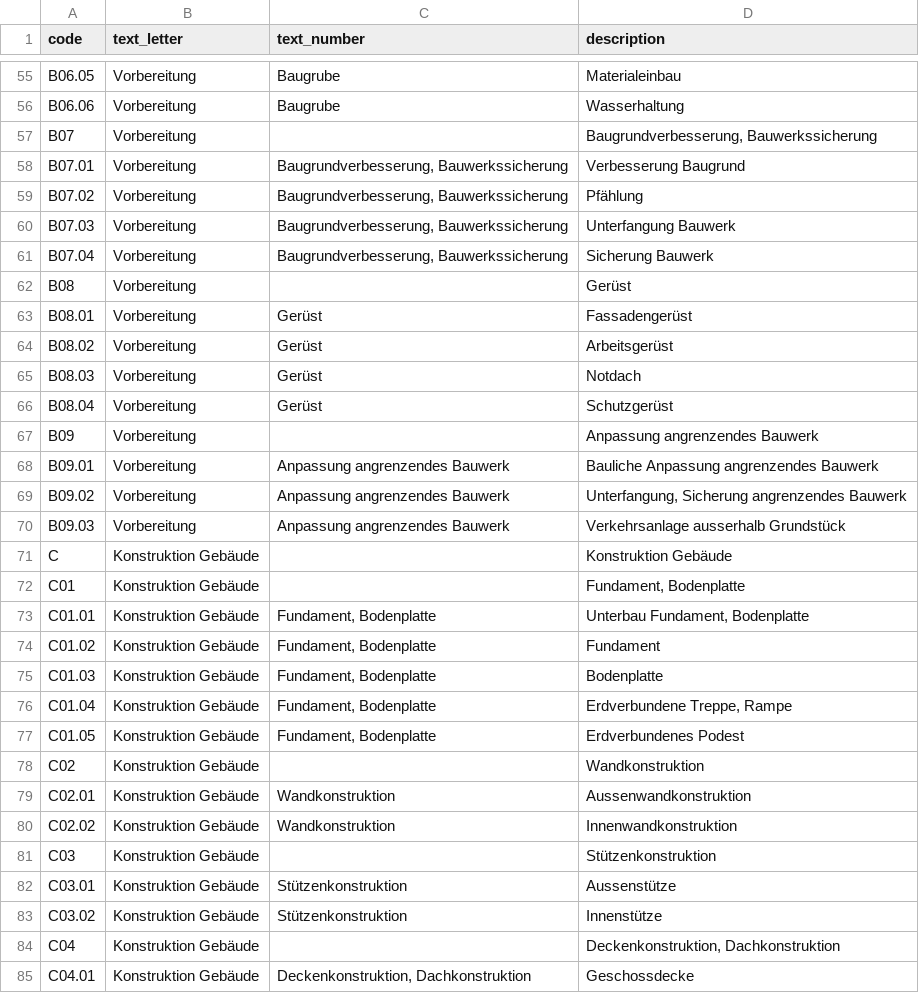
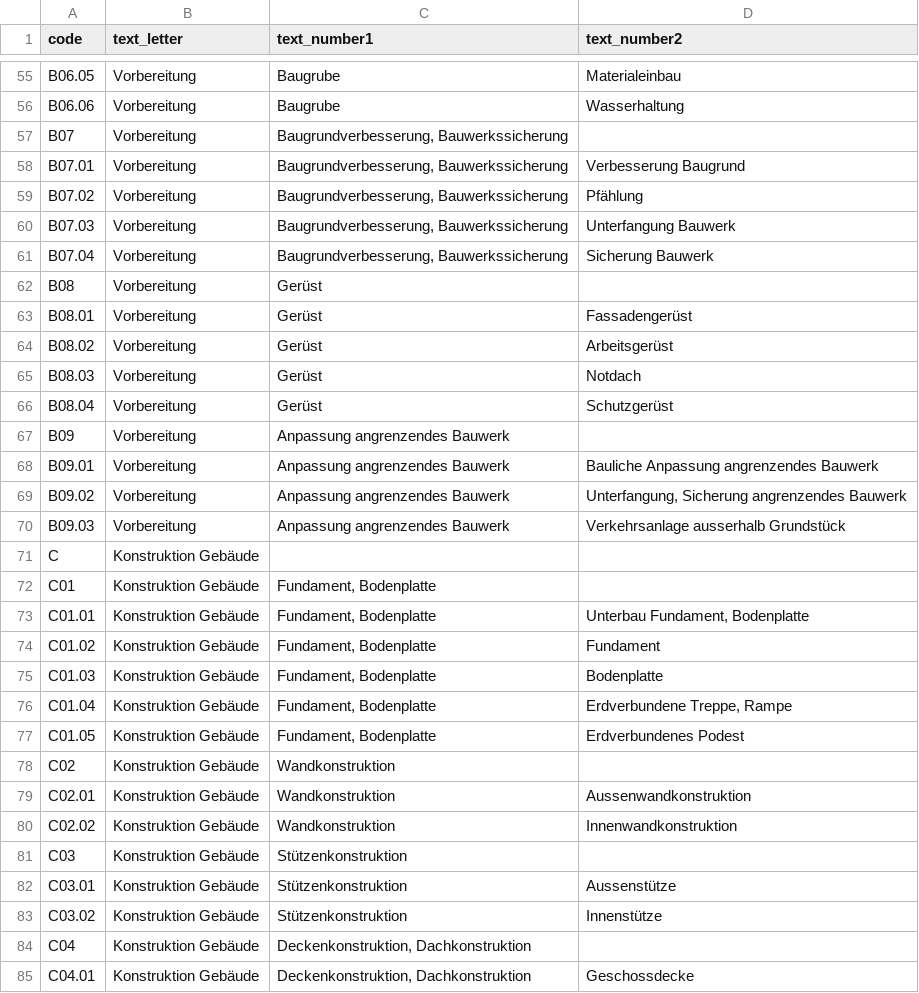
Before and after one commit to yschindel/NHMzh-pbi-queries, a CSV file: cost_codes.csv, drawn as a sheet; only a part is shown, gaps mark what is left out; the diff covers the shown part only.

```diff
--- a/cost_codes.csv
+++ b/cost_codes.csv
@@ -1 +1 @@
-code,text_letter,text_number,description
+code,text_letter,text_number1,text_number2
@@ -56,3 +56,3 @@ B06.05,Vorbereitung,Baugrube,Materialeinbau
 B06.06,Vorbereitung,Baugrube,Wasserhaltung
-B07,Vorbereitung,,"Baugrundverbesserung, Bauwerkssicherung"
+B07,Vorbereitung,"Baugrundverbesserung, Bauwerkssicherung",
 B07.01,Vorbereitung,"Baugrundverbesserung, Bauwerkssicherung",Verbesserung Baugrund
@@ -61,3 +61,3 @@ B07.03,Vorbereitung,"Baugrundverbesserung, Bauwerkssicherung",Unterfangung Bauwe
 B07.04,Vorbereitung,"Baugrundverbesserung, Bauwerkssicherung",Sicherung Bauwerk
-B08,Vorbereitung,,Gerüst
+B08,Vorbereitung,Gerüst,
 B08.01,Vorbereitung,Gerüst,Fassadengerüst
@@ -66,3 +66,3 @@ B08.03,Vorbereitung,Gerüst,Notdach
 B08.04,Vorbereitung,Gerüst,Schutzgerüst
-B09,Vorbereitung,,Anpassung angrenzendes Bauwerk
+B09,Vorbereitung,Anpassung angrenzendes Bauwerk,
 B09.01,Vorbereitung,Anpassung angrenzendes Bauwerk,Bauliche Anpassung angrenzendes Bauwerk
@@ -70,4 +70,4 @@ B09.02,Vorbereitung,Anpassung angrenzendes Bauwerk,"Unterfangung, Sicherung angr
 B09.03,Vorbereitung,Anpassung angrenzendes Bauwerk,Verkehrsanlage ausserhalb Grundstück
-C,Konstruktion Gebäude,,Konstruktion Gebäude
-C01,Konstruktion Gebäude,,"Fundament, Bodenplatte"
+C,Konstruktion Gebäude,,
+C01,Konstruktion Gebäude,"Fundament, Bodenplatte",
 C01.01,Konstruktion Gebäude,"Fundament, Bodenplatte","Unterbau Fundament, Bodenplatte"
@@ -77,9 +77,9 @@ C01.04,Konstruktion Gebäude,"Fundament, Bodenplatte","Erdverbundene Treppe, Ram
 C01.05,Konstruktion Gebäude,"Fundament, Bodenplatte",Erdverbundenes Podest
-C02,Konstruktion Gebäude,,Wandkonstruktion
+C02,Konstruktion Gebäude,Wandkonstruktion,
 C02.01,Konstruktion Gebäude,Wandkonstruktion,Aussenwandkonstruktion
 C02.02,Konstruktion Gebäude,Wandkonstruktion,Innenwandkonstruktion
-C03,Konstruktion Gebäude,,Stützenkonstruktion
+C03,Konstruktion Gebäude,Stützenkonstruktion,
 C03.01,Konstruktion Gebäude,Stützenkonstruktion,Aussenstütze
 C03.02,Konstruktion Gebäude,Stützenkonstruktion,Innenstütze
-C04,Konstruktion Gebäude,,"Deckenkonstruktion, Dachkonstruktion"
+C04,Konstruktion Gebäude,"Deckenkonstruktion, Dachkonstruktion",
 C04.01,Konstruktion Gebäude,"Deckenkonstruktion, Dachkonstruktion",Geschossdecke
```
Also changed, not shown: 141 edited cells elsewhere in this file, 1 other file.
